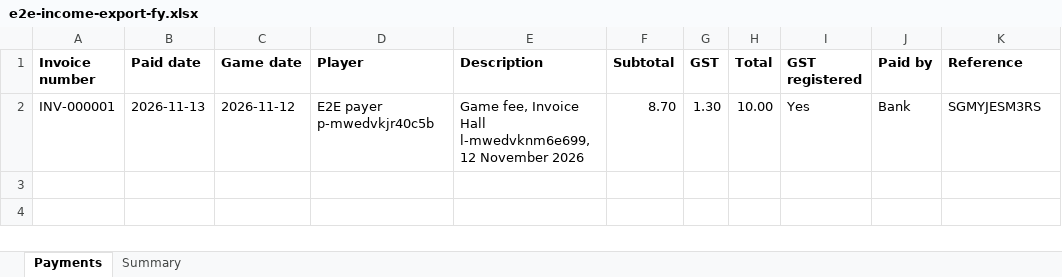
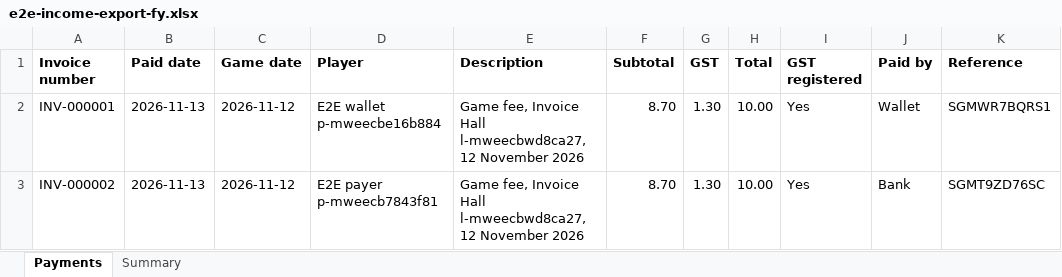
Before and after one commit to quynguyenhcm/shared-game-management, an Excel workbook: docs/specimens/e2e-income-export-fy.xlsx, sheet Payments, drawn as a sheet; values as stored, in another font and other column widths than the file's, no borders; the diff names each change by its address in the sheet, - before the commit and + after, or states it on an @@ line.

```diff
--- a/docs/specimens/e2e-income-export-fy.xlsx (sheet Payments)
+++ b/docs/specimens/e2e-income-export-fy.xlsx (sheet Payments)
-D2 (Player): E2E payer p-mwedvkjr40c5b
+D2 (Player): E2E wallet p-mweecbe16b884
-E2 (Description): …Invoice Hall l-mwedvknm6e699, 12 November…
+E2 (Description): …Invoice Hall l-mweecbwd8ca27, 12 November…
-J2 (Paid by): Bank
+J2 (Paid by): Wallet
-K2 (Reference): SGMYJESM3RS
+K2 (Reference): SGMWR7BQRS1
+row 3: INV-000002 | 2026-11-13 | 2026-11-12 | E2E payer p-mweecb7843f81 | Game fee, Invoice Hall l-mweecbwd8ca27, 12 November 2026 | 8.70 | 1.30 | 10.00 | Yes | Bank | SGMT9ZD76SC
```
Also changed, not shown: sheet Summary, 10 other files.
